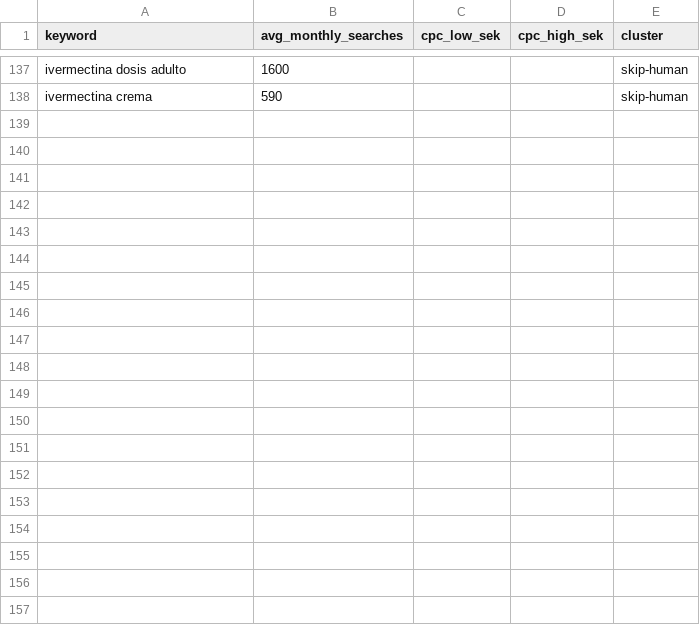
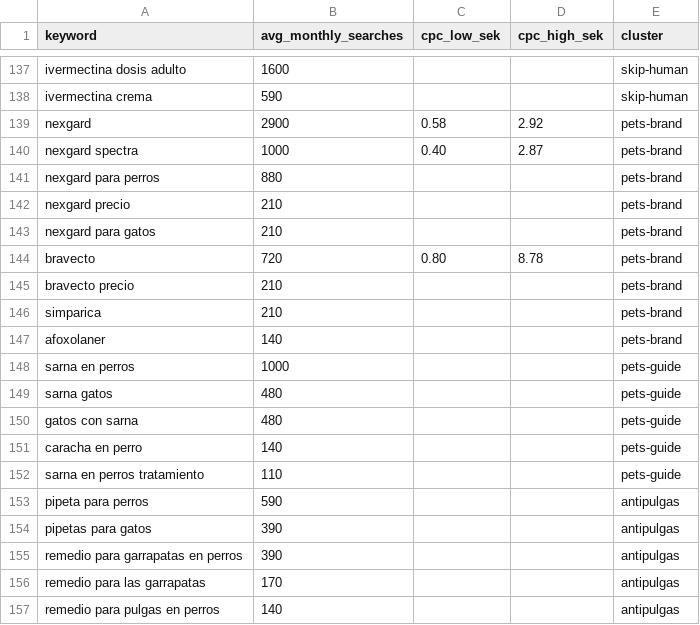
Before and after one commit to antonmarklundcom/agrovet, a CSV file: research/kwp.csv, drawn as a sheet; only a part is shown, gaps mark what is left out; the diff covers the shown part only; the diff names each change by its address in the sheet, - before the commit and + after, or states it on an @@ line.

```diff
--- a/research/kwp.csv
+++ b/research/kwp.csv
+row 139: nexgard | 2900 | 0.58 | 2.92 | pets-brand
+row 140: nexgard spectra | 1000 | 0.40 | 2.87 | pets-brand
+row 141: nexgard para perros | 880 |  |  | pets-brand
+row 142: nexgard precio | 210 |  |  | pets-brand
+row 143: nexgard para gatos | 210 |  |  | pets-brand
+row 144: bravecto | 720 | 0.80 | 8.78 | pets-brand
+row 145: bravecto precio | 210 |  |  | pets-brand
+row 146: simparica | 210 |  |  | pets-brand
+row 147: afoxolaner | 140 |  |  | pets-brand
+row 148: sarna en perros | 1000 |  |  | pets-guide
+row 149: sarna gatos | 480 |  |  | pets-guide
+row 150: gatos con sarna | 480 |  |  | pets-guide
+row 151: caracha en perro | 140 |  |  | pets-guide
+row 152: sarna en perros tratamiento | 110 |  |  | pets-guide
+row 153: pipeta para perros | 590 |  |  | antipulgas
+row 154: pipetas para gatos | 390 |  |  | antipulgas
+row 155: remedio para garrapatas en perros | 390 |  |  | antipulgas
+row 156: remedio para las garrapatas | 170 |  |  | antipulgas
+row 157: remedio para pulgas en perros | 140 |  |  | antipulgas
```
Also changed, not shown: 45 added rows elsewhere in this file, 48 other files.
